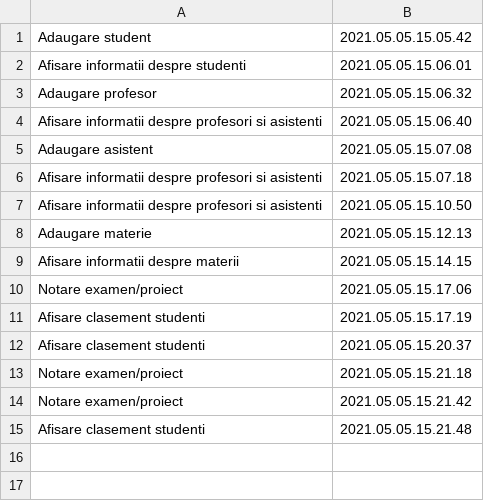
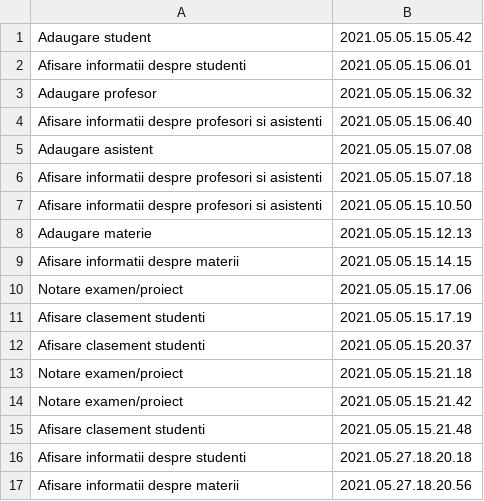
Before and after one commit to tifui-alexandru/JAVA_OOP_project, a CSV file: logger/logger.csv, drawn as a sheet.

```diff
--- a/logger/logger.csv
+++ b/logger/logger.csv
@@ -15 +15,3 @@ Notare examen/proiect, 2021.05.05.15.21.42
 Afisare clasement studenti, 2021.05.05.15.21.48
+Afisare informatii despre studenti, 2021.05.27.18.20.18
+Afisare informatii despre materii, 2021.05.27.18.20.56
```
Also changed, not shown: 7 other files.
